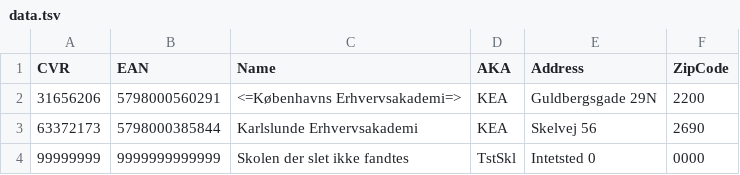
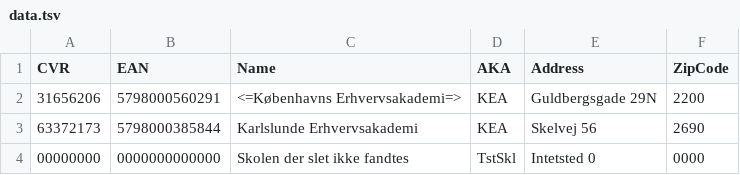
Before and after one commit to dani153i/tsvutil, a TSV file: data/school.basics/data.tsv, drawn as a sheet; the diff names each change by its address in the sheet, - before the commit and + after, or states it on an @@ line.

Commit message:
Update data.tsv

```diff
--- a/data/school.basics/data.tsv
+++ b/data/school.basics/data.tsv
-A4 (CVR): 99999999
+A4 (CVR): 00000000
-B4 (EAN): 9999999999999
+B4 (EAN): 0000000000000
```
